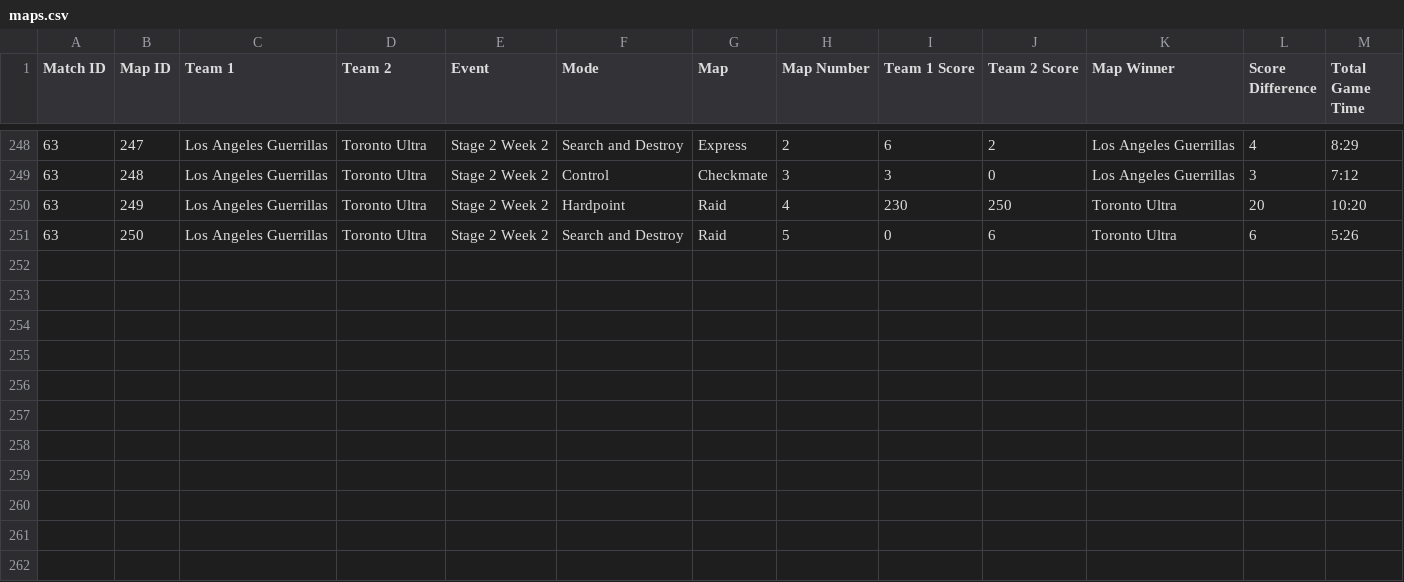
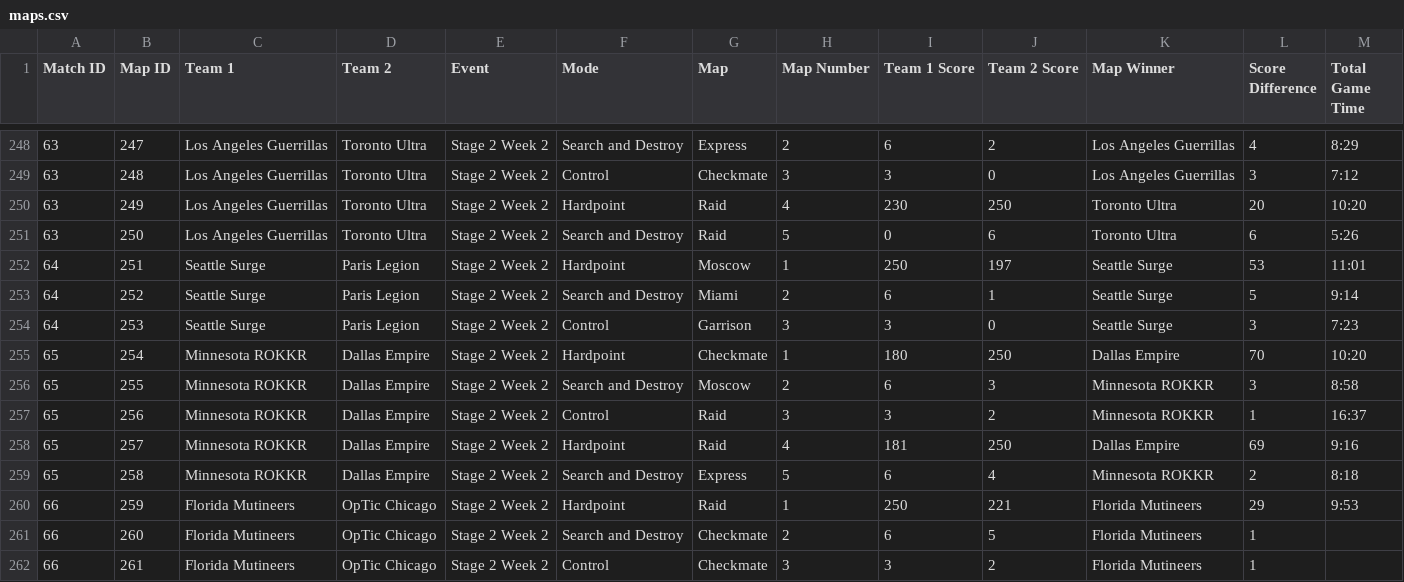
Before and after one commit to cford23/cod-stats-tool, a CSV file: data/maps.csv, drawn as a sheet; only a part is shown, gaps mark what is left out; the diff names each change by its address in the sheet, - before the commit and + after, or states it on an @@ line.

Commit message:
Stage 2 Week 2 Day 4

```diff
--- a/data/maps.csv
+++ b/data/maps.csv
+row 252: 64 | 251 | Seattle Surge | Paris Legion | Stage 2 Week 2 | Hardpoint | Moscow | 1 | 250 | 197 | Seattle Surge | 53 | 11:01
+row 253: 64 | 252 | Seattle Surge | Paris Legion | Stage 2 Week 2 | Search and Destroy | Miami | 2 | 6 | 1 | Seattle Surge | 5 | 9:14
+row 254: 64 | 253 | Seattle Surge | Paris Legion | Stage 2 Week 2 | Control | Garrison | 3 | 3 | 0 | Seattle Surge | 3 | 7:23
+row 255: 65 | 254 | Minnesota ROKKR | Dallas Empire | Stage 2 Week 2 | Hardpoint | Checkmate | 1 | 180 | 250 | Dallas Empire | 70 | 10:20
+row 256: 65 | 255 | Minnesota ROKKR | Dallas Empire | Stage 2 Week 2 | Search and Destroy | Moscow | 2 | 6 | 3 | Minnesota ROKKR | 3 | 8:58
+row 257: 65 | 256 | Minnesota ROKKR | Dallas Empire | Stage 2 Week 2 | Control | Raid | 3 | 3 | 2 | Minnesota ROKKR | 1 | 16:37
+row 258: 65 | 257 | Minnesota ROKKR | Dallas Empire | Stage 2 Week 2 | Hardpoint | Raid | 4 | 181 | 250 | Dallas Empire | 69 | 9:16
+row 259: 65 | 258 | Minnesota ROKKR | Dallas Empire | Stage 2 Week 2 | Search and Destroy | Express | 5 | 6 | 4 | Minnesota ROKKR | 2 | 8:18
+row 260: 66 | 259 | Florida Mutineers | OpTic Chicago | Stage 2 Week 2 | Hardpoint | Raid | 1 | 250 | 221 | Florida Mutineers | 29 | 9:53
+row 261: 66 | 260 | Florida Mutineers | OpTic Chicago | Stage 2 Week 2 | Search and Destroy | Checkmate | 2 | 6 | 5 | Florida Mutineers | 1
+row 262: 66 | 261 | Florida Mutineers | OpTic Chicago | Stage 2 Week 2 | Control | Checkmate | 3 | 3 | 2 | Florida Mutineers | 1
```
Also changed, not shown: data/matches.csv, 1 other file.
